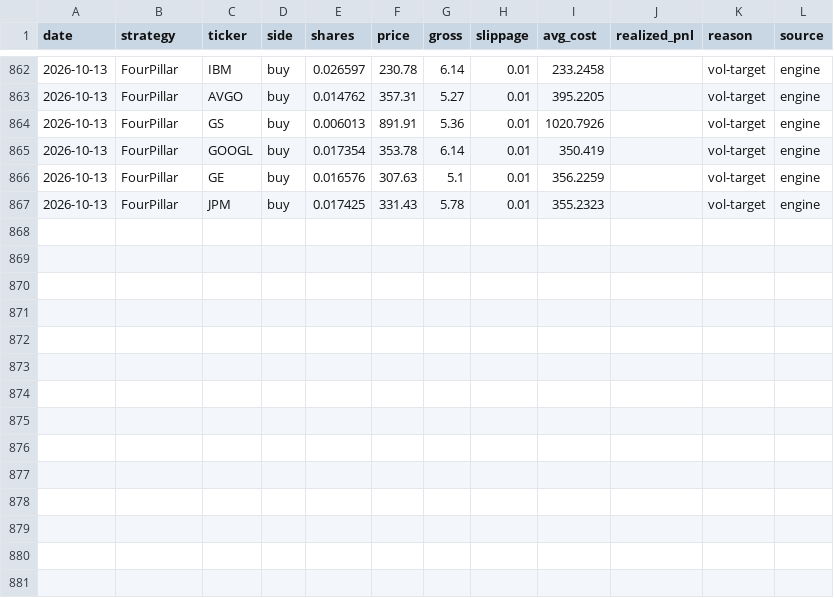
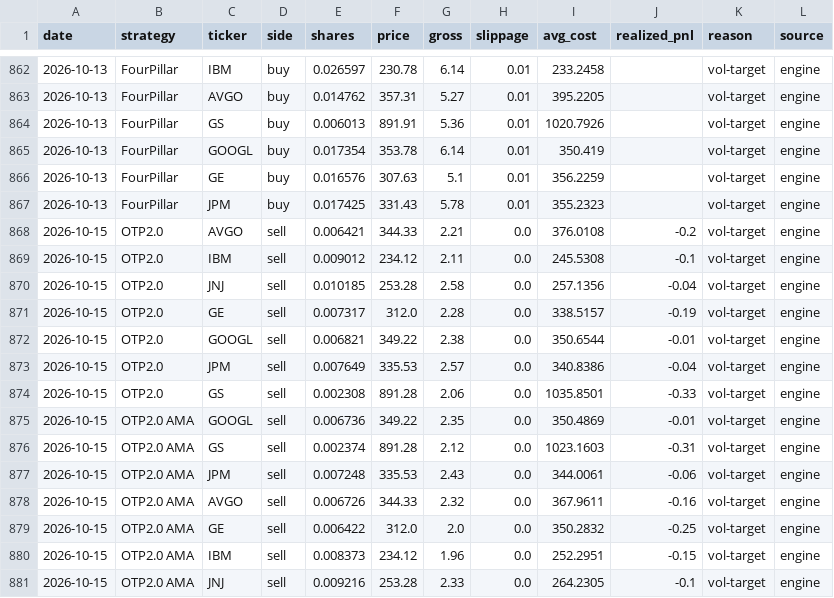
Before and after one commit to Mariokeyrouz/market-dashboard-otp2-paper-trading-, a CSV file: trades.csv, drawn as a sheet; only a part is shown, gaps mark what is left out; the diff names each change by its address in the sheet, - before the commit and + after, or states it on an @@ line.

```diff
--- a/trades.csv
+++ b/trades.csv
+row 868: 2026-10-15 | OTP2.0 | AVGO | sell | 0.006421 | 344.33 | 2.21 | 0.0 | 376.0108 | -0.2 | vol-target | engine
+row 869: 2026-10-15 | OTP2.0 | IBM | sell | 0.009012 | 234.12 | 2.11 | 0.0 | 245.5308 | -0.1 | vol-target | engine
+row 870: 2026-10-15 | OTP2.0 | JNJ | sell | 0.010185 | 253.28 | 2.58 | 0.0 | 257.1356 | -0.04 | vol-target | engine
+row 871: 2026-10-15 | OTP2.0 | GE | sell | 0.007317 | 312.0 | 2.28 | 0.0 | 338.5157 | -0.19 | vol-target | engine
+row 872: 2026-10-15 | OTP2.0 | GOOGL | sell | 0.006821 | 349.22 | 2.38 | 0.0 | 350.6544 | -0.01 | vol-target | engine
+row 873: 2026-10-15 | OTP2.0 | JPM | sell | 0.007649 | 335.53 | 2.57 | 0.0 | 340.8386 | -0.04 | vol-target | engine
+row 874: 2026-10-15 | OTP2.0 | GS | sell | 0.002308 | 891.28 | 2.06 | 0.0 | 1035.8501 | -0.33 | vol-target | engine
+row 875: 2026-10-15 | OTP2.0 AMA | GOOGL | sell | 0.006736 | 349.22 | 2.35 | 0.0 | 350.4869 | -0.01 | vol-target | engine
+row 876: 2026-10-15 | OTP2.0 AMA | GS | sell | 0.002374 | 891.28 | 2.12 | 0.0 | 1023.1603 | -0.31 | vol-target | engine
+row 877: 2026-10-15 | OTP2.0 AMA | JPM | sell | 0.007248 | 335.53 | 2.43 | 0.0 | 344.0061 | -0.06 | vol-target | engine
+row 878: 2026-10-15 | OTP2.0 AMA | AVGO | sell | 0.006726 | 344.33 | 2.32 | 0.0 | 367.9611 | -0.16 | vol-target | engine
+row 879: 2026-10-15 | OTP2.0 AMA | GE | sell | 0.006422 | 312.0 | 2.0 | 0.0 | 350.2832 | -0.25 | vol-target | engine
+row 880: 2026-10-15 | OTP2.0 AMA | IBM | sell | 0.008373 | 234.12 | 1.96 | 0.0 | 252.2951 | -0.15 | vol-target | engine
+row 881: 2026-10-15 | OTP2.0 AMA | JNJ | sell | 0.009216 | 253.28 | 2.33 | 0.0 | 264.2305 | -0.1 | vol-target | engine
```
Also changed, not shown: factor_ledger.csv, factor_ledger_AMA.csv, 14 other files.
